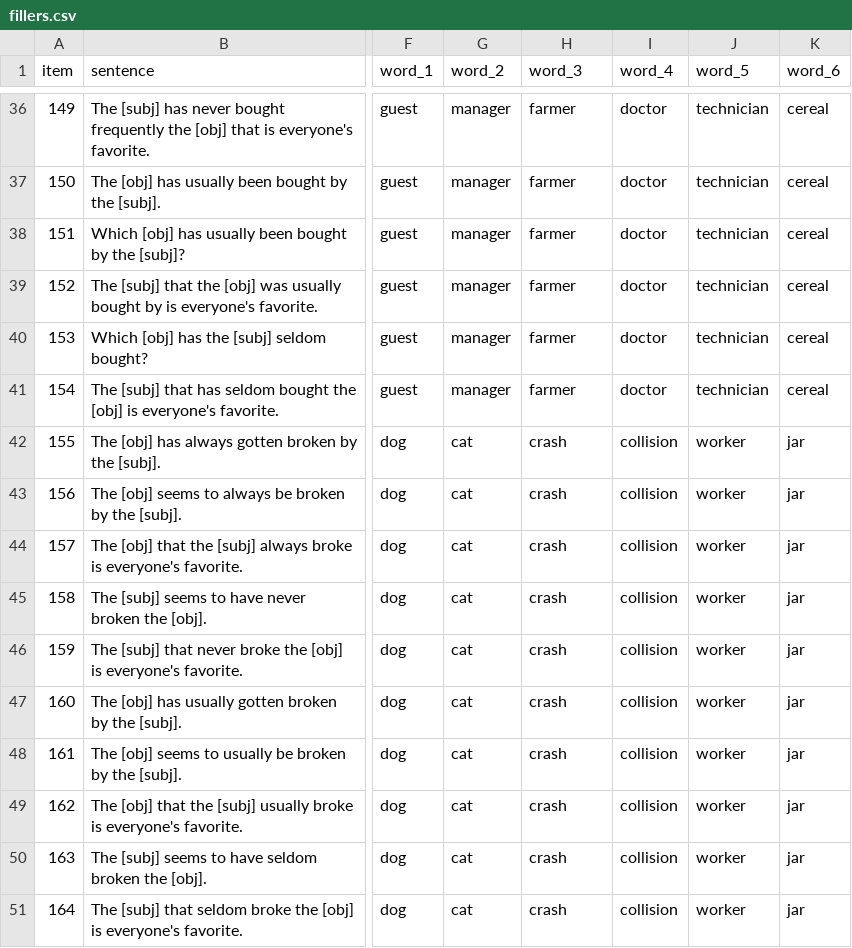
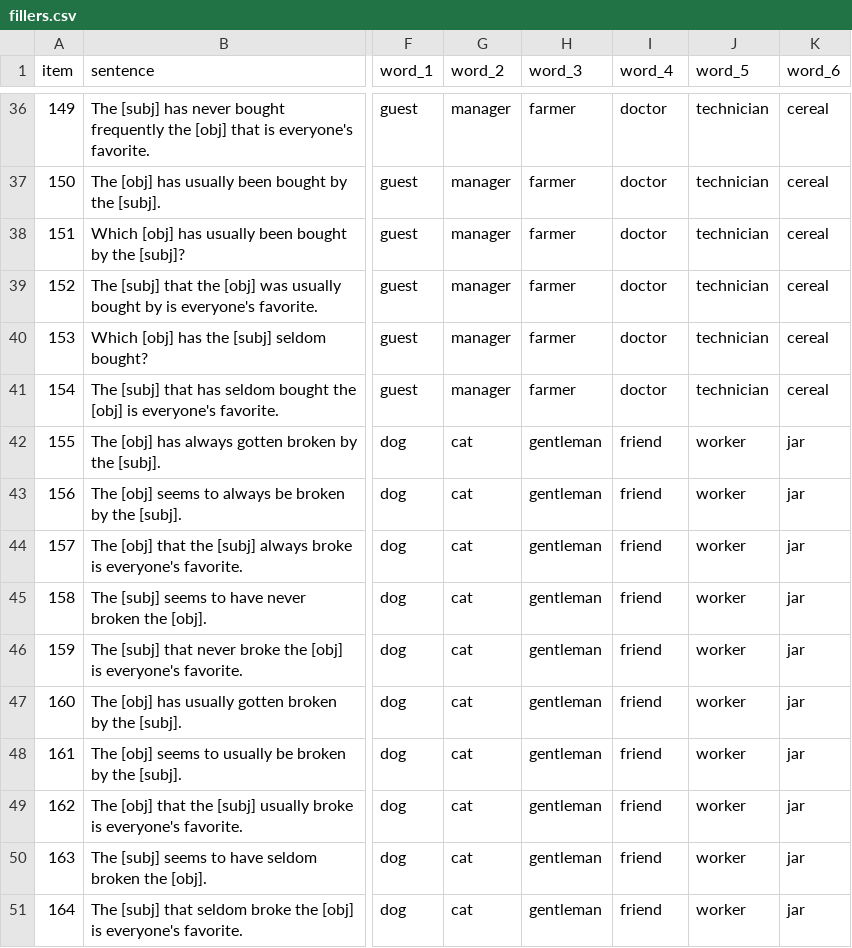
Before and after one commit to mawilson1234/structural-alternations-exp, a CSV file: chunk_includes/fillers.csv, drawn as a sheet; only a part is shown, gaps mark what is left out; the diff names each change by its address in the sheet, - before the commit and + after, or states it on an @@ line.

Commit message:
update fillers

```diff
--- a/chunk_includes/fillers.csv
+++ b/chunk_includes/fillers.csv
-H42:H51 (word_3): crash
+H42:H51 (word_3): gentleman
-I42:I51 (word_4): collision
+I42:I51 (word_4): friend
```
